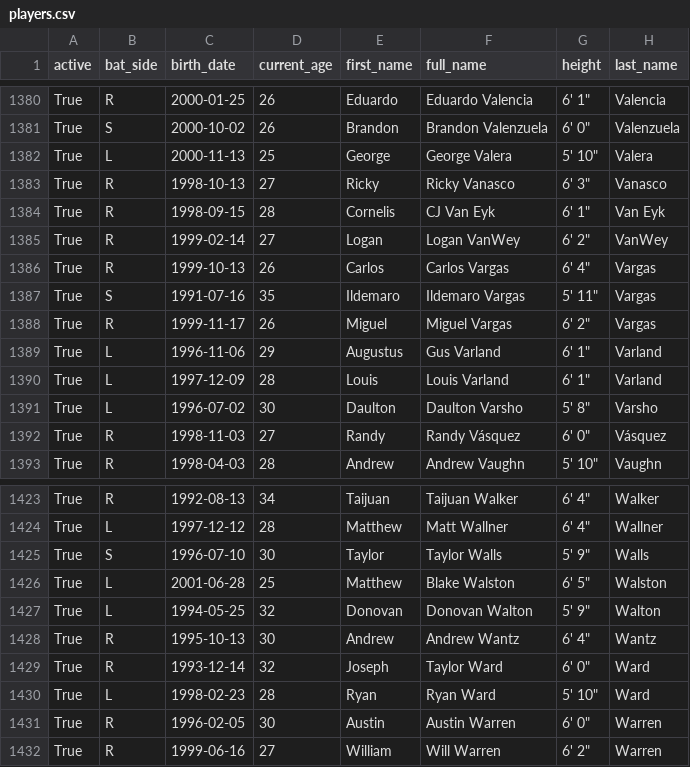
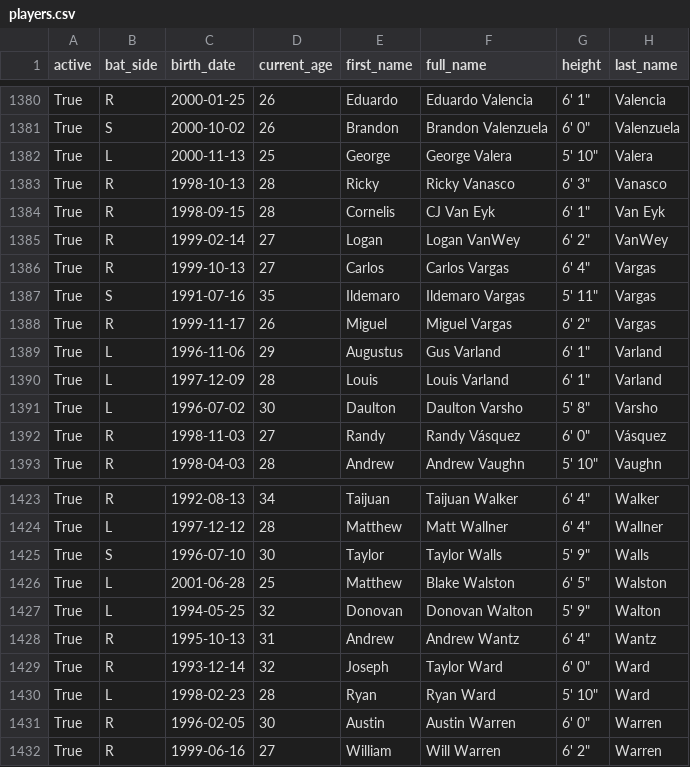
Before and after one commit to fuku8/mlb-data, a CSV file: data/players.csv, drawn as a sheet; only a part is shown, gaps mark what is left out; the diff names each change by its address in the sheet, - before the commit and + after, or states it on an @@ line.

```diff
--- a/data/players.csv
+++ b/data/players.csv
-D1383 (current_age): 27
+D1383 (current_age): 28
-D1386 (current_age): 26
+D1386 (current_age): 27
-D1428 (current_age): 30
+D1428 (current_age): 31
```
Also changed, not shown: data/schedule.csv, data/statcast_hitting.csv, 2 other files.
